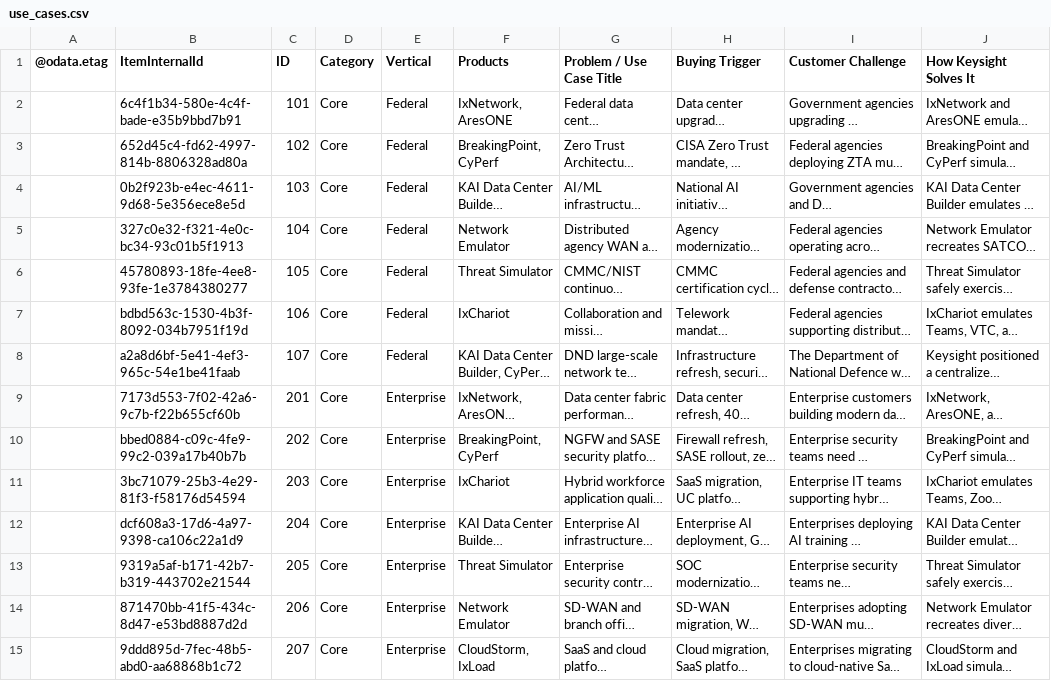
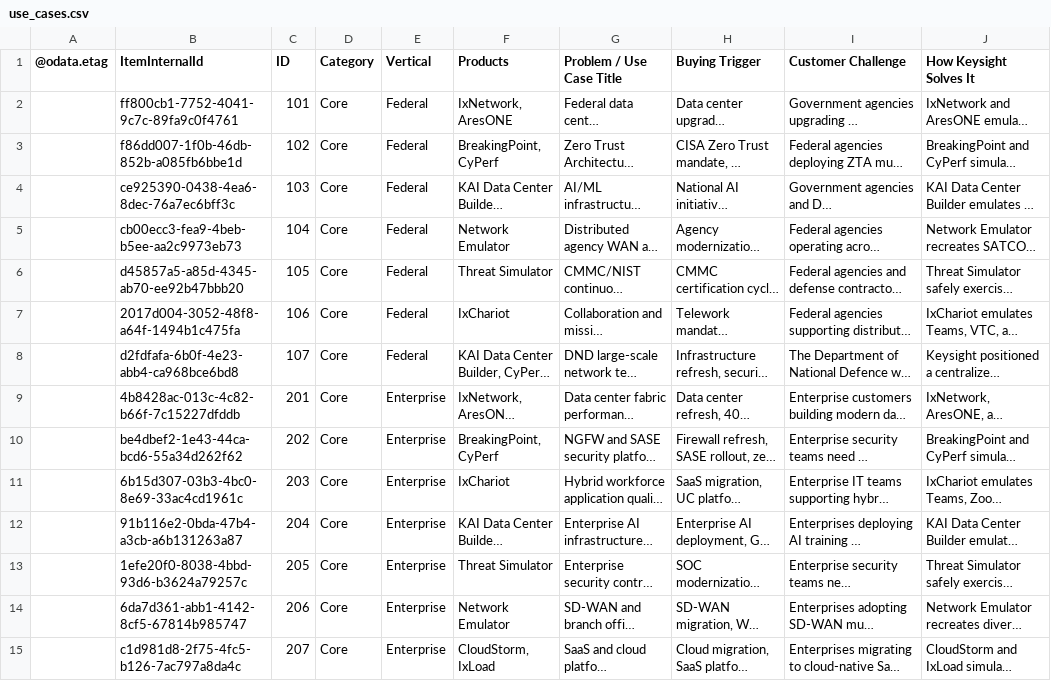
Before and after one commit to sksrinivasan27/keysight-nts-hub-pipeline, a CSV file: data/use_cases.csv, drawn as a sheet; only a part is shown; long unchanged cells end in …; the diff covers the shown part only; the diff names each change by its address in the sheet, - before the commit and + after, or states it on an @@ line.

Commit message:
Auto-update: Excel sync

```diff
--- a/data/use_cases.csv
+++ b/data/use_cases.csv
-B2 (ItemInternalId): 6c4f1b34-580e-4c4f-bade-e35b9bbd7b91
+B2 (ItemInternalId): ff800cb1-7752-4041-9c7c-89fa9c0f4761
-B3 (ItemInternalId): 652d45c4-fd62-4997-814b-8806328ad80a
+B3 (ItemInternalId): f86dd007-1f0b-46db-852b-a085fb6bbe1d
-B4 (ItemInternalId): 0b2f923b-e4ec-4611-9d68-5e356ece8e5d
+B4 (ItemInternalId): ce925390-0438-4ea6-8dec-76a7ec6bff3c
-B5 (ItemInternalId): 327c0e32-f321-4e0c-bc34-93c01b5f1913
+B5 (ItemInternalId): cb00ecc3-fea9-4beb-b5ee-aa2c9973eb73
-B6 (ItemInternalId): 45780893-18fe-4ee8-93fe-1e3784380277
+B6 (ItemInternalId): d45857a5-a85d-4345-ab70-ee92b47bbb20
-B7 (ItemInternalId): bdbd563c-1530-4b3f-8092-034b7951f19d
+B7 (ItemInternalId): 2017d004-3052-48f8-a64f-1494b1c475fa
-B8 (ItemInternalId): a2a8d6bf-5e41-4ef3-965c-54e1be41faab
+B8 (ItemInternalId): d2fdfafa-6b0f-4e23-abb4-ca968bce6bd8
-B9 (ItemInternalId): 7173d553-7f02-42a6-9c7b-f22b655cf60b
+B9 (ItemInternalId): 4b8428ac-013c-4c82-b66f-7c15227dfddb
-B10 (ItemInternalId): bbed0884-c09c-4fe9-99c2-039a17b40b7b
+B10 (ItemInternalId): be4dbef2-1e43-44ca-bcd6-55a34d262f62
-B11 (ItemInternalId): 3bc71079-25b3-4e29-81f3-f58176d54594
+B11 (ItemInternalId): 6b15d307-03b3-4bc0-8e69-33ac4cd1961c
-B12 (ItemInternalId): dcf608a3-17d6-4a97-9398-ca106c22a1d9
+B12 (ItemInternalId): 91b116e2-0bda-47b4-a3cb-a6b131263a87
-B13 (ItemInternalId): 9319a5af-b171-42b7-b319-443702e21544
+B13 (ItemInternalId): 1efe20f0-8038-4bbd-93d6-b3624a79257c
-B14 (ItemInternalId): 871470bb-41f5-434c-8d47-e53bd8887d2d
+B14 (ItemInternalId): 6da7d361-abb1-4142-8cf5-67814b985747
-B15 (ItemInternalId): 9ddd895d-7fec-48b5-abd0-aa68868b1c72
+B15 (ItemInternalId): c1d981d8-2f75-4fc5-b126-7ac797a8da4c
```
Also changed, not shown: 52 edited cells elsewhere in this file.
